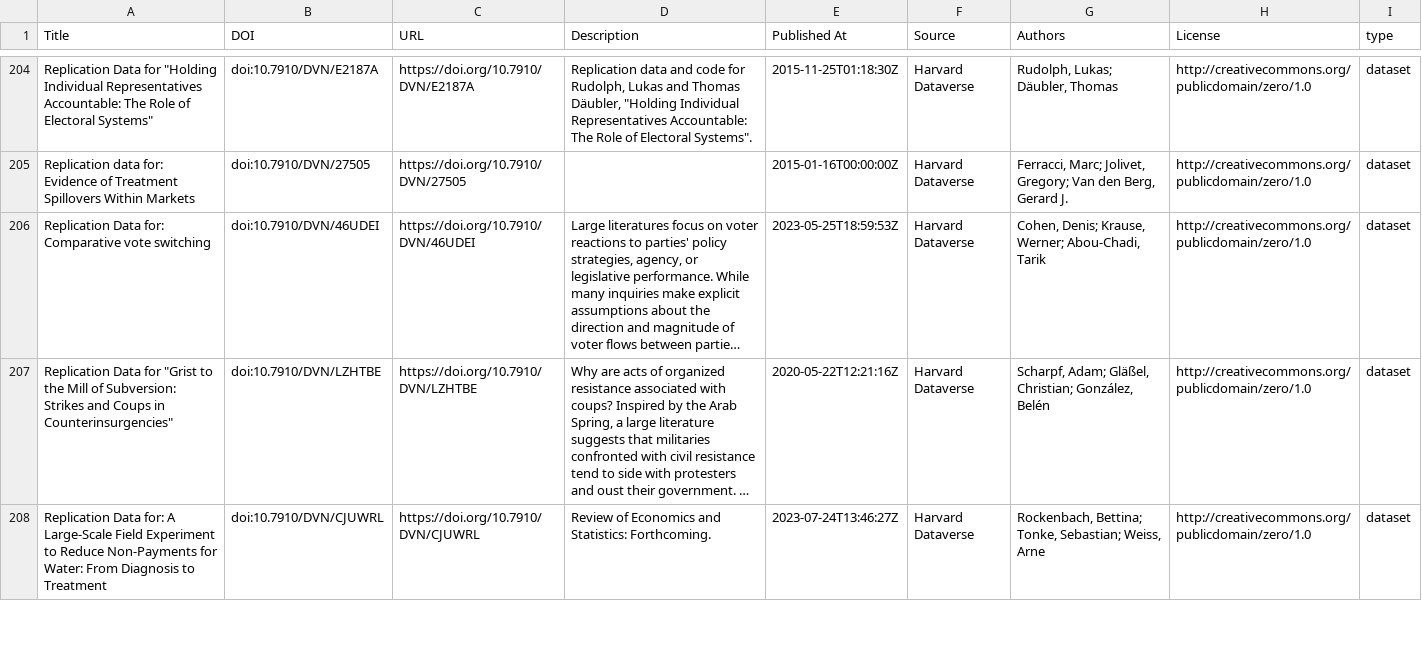
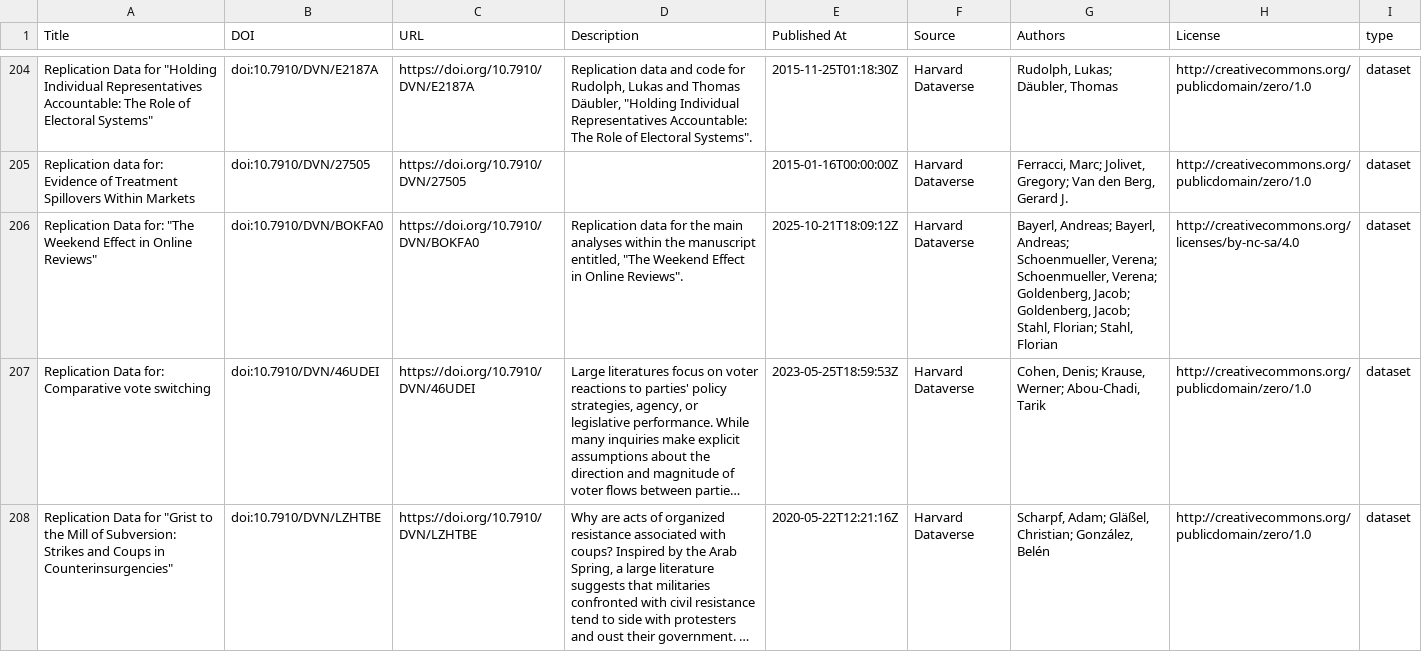
Before and after one commit to UB-Mannheim/madabi, a CSV file: metadata/harvard_dataverse.csv, drawn as a sheet; only a part is shown, gaps mark what is left out; the shorter side is filled out with more unchanged rows; long unchanged cells end in …; the diff covers the shown part only; the diff names each change by its address in the sheet, - before the commit and + after, or states it on an @@ line.

```diff
--- a/metadata/harvard_dataverse.csv
+++ b/metadata/harvard_dataverse.csv
+row 206: Replication Data for: "The Weekend Effect in Online Reviews" | doi:10.7910/DVN/BOKFA0 | https://doi.org/10.7910/DVN/BOKFA0 | Replication data for the main analyses within the manuscript entitled, "The Weekend Effect in Online Reviews". | 2025-10-21T18:09:12Z | Harvard Dataverse | Bayerl, Andreas; Bayerl, Andreas; Schoenmueller, Verena; Schoenmueller, Verena; Goldenberg, Jacob; Goldenberg, Jacob; Stahl, Florian; Stahl, Florian | http://creativecommons.org/licenses/by-nc-sa/4.0 | dataset
```
Also changed, not shown: 1 added row elsewhere in this file, metadata/zenodo.csv, 6 other files.
